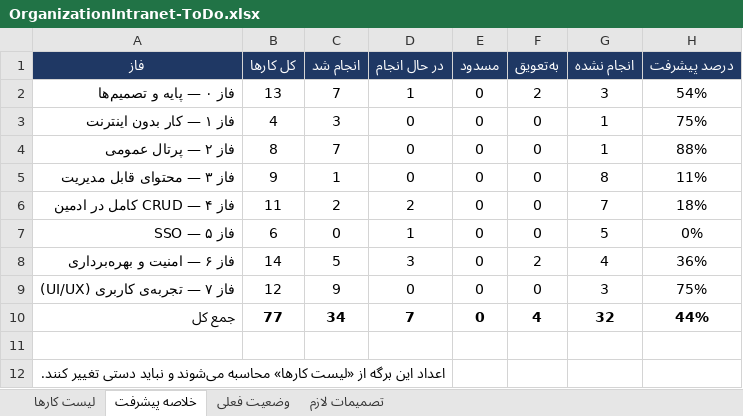
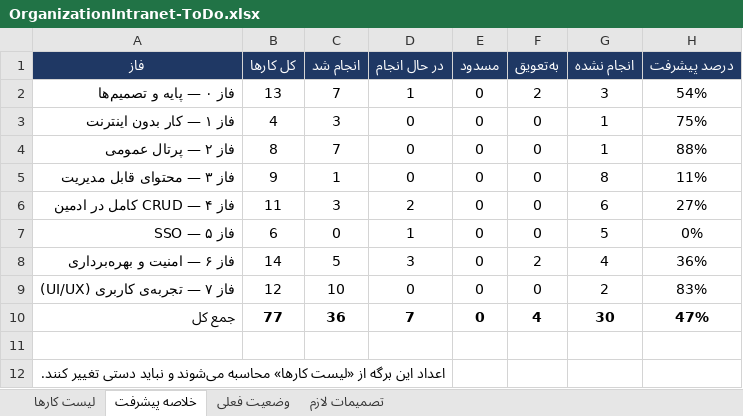
Before and after one commit to FatemeSdi/OrganizationIntranet, an Excel workbook: docs/OrganizationIntranet-ToDo.xlsx, sheet خلاصه پیشرفت, drawn as a sheet; values as stored, in another font and other column widths than the file's, no borders; the diff names each change by its address in the sheet, - before the commit and + after, or states it on an @@ line.

```diff
--- a/docs/OrganizationIntranet-ToDo.xlsx (sheet خلاصه پیشرفت)
+++ b/docs/OrganizationIntranet-ToDo.xlsx (sheet خلاصه پیشرفت)
-C6 (انجام شد): 2
+C6 (انجام شد): 3
-G6 (انجام نشده): 7
+G6 (انجام نشده): 6
-H6 (درصد پیشرفت): 18%
+H6 (درصد پیشرفت): 27%
-C9 (انجام شد): 9
+C9 (انجام شد): 10
-G9 (انجام نشده): 3
+G9 (انجام نشده): 2
-H9 (درصد پیشرفت): 75%
+H9 (درصد پیشرفت): 83%
-C10 (انجام شد): 34
+C10 (انجام شد): 36
-G10 (انجام نشده): 32
+G10 (انجام نشده): 30
-H10 (درصد پیشرفت): 44%
+H10 (درصد پیشرفت): 47%
```
Also changed, not shown: sheet لیست کارها, 30 other files.
